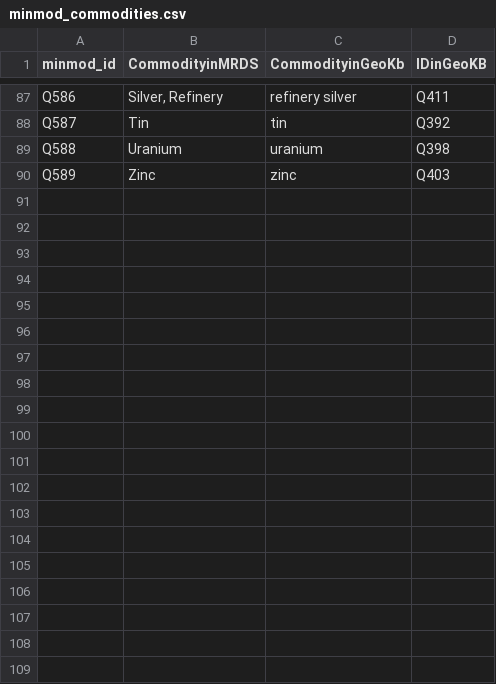
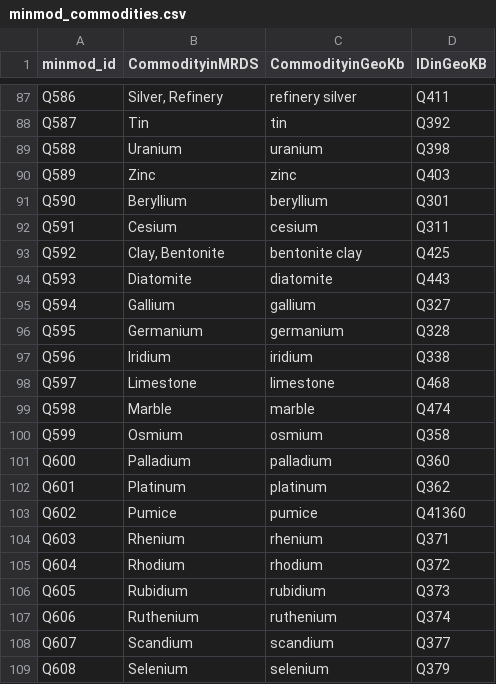
Before and after one commit to DARPA-CRITICALMAAS/ta2-extraction, a CSV file: codes/minmod_commodities.csv, drawn as a sheet; only a part is shown, gaps mark what is left out; the diff covers the shown part only.

```diff
--- a/codes/minmod_commodities.csv
+++ b/codes/minmod_commodities.csv
@@ -90 +90,20 @@ Q588,Uranium,uranium,Q398
 Q589,Zinc,zinc,Q403
+Q590,Beryllium,beryllium,Q301
+Q591,Cesium,cesium,Q311
+Q592,"Clay, Bentonite",bentonite clay,Q425
+Q593,Diatomite,diatomite,Q443
+Q594,Gallium,gallium,Q327
+Q595,Germanium,germanium,Q328
+Q596,Iridium,iridium,Q338
+Q597,Limestone,limestone,Q468
+Q598,Marble,marble,Q474
+Q599,Osmium,osmium,Q358
+Q600,Palladium,palladium,Q360
+Q601,Platinum,platinum,Q362
+Q602,Pumice,pumice,Q41360
+Q603,Rhenium,rhenium,Q371
+Q604,Rhodium,rhodium,Q372
+Q605,Rubidium,rubidium,Q373
+Q606,Ruthenium,ruthenium,Q374
+Q607,Scandium,scandium,Q377
+Q608,Selenium,selenium,Q379
```
Also changed, not shown: 27 added rows and 10 edited cells elsewhere in this file, codes/minmod_units.csv.
